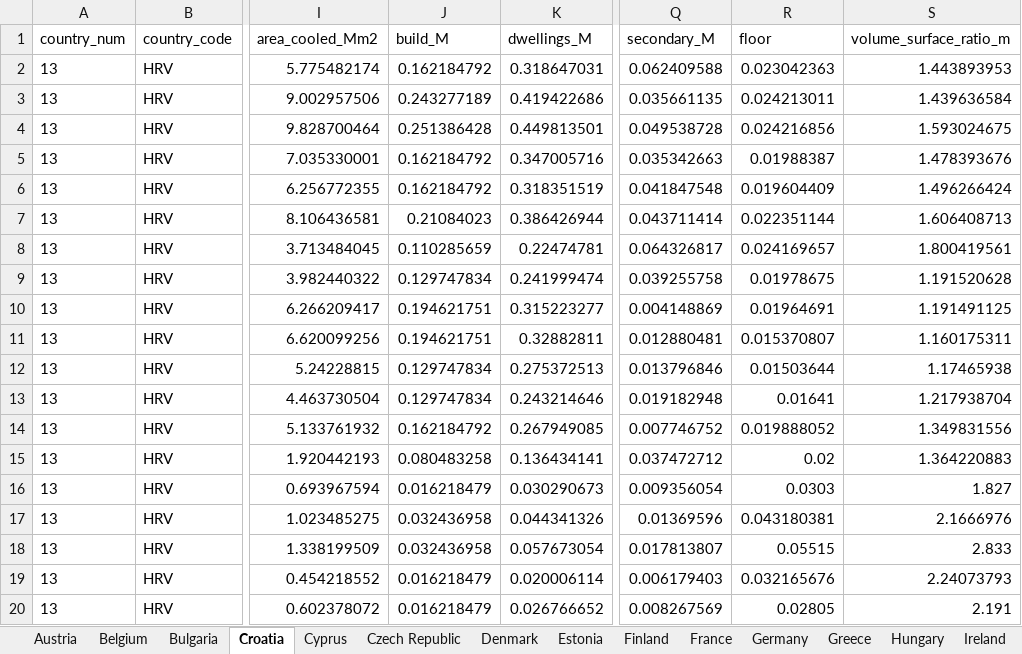
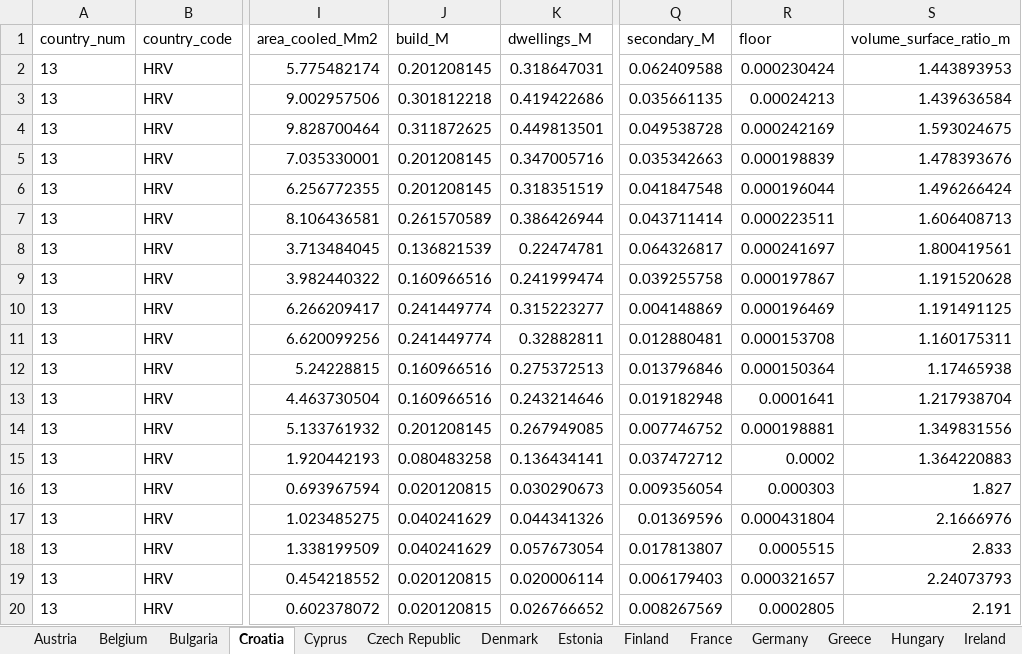
Before and after one commit to MODERATE-Project/building-stock-analysis, an Excel workbook: T3.2-static-analysis/data/HEU MODERATE Building Stock Data.xlsx, sheet Croatia, drawn as a sheet; only a part is shown, gaps mark what is left out; values as stored, in another font and other column widths than the file's, no borders; the diff covers the shown part only; the diff names each change by its address in the sheet, - before the commit and + after, or states it on an @@ line.

```diff
--- a/T3.2-static-analysis/data/HEU MODERATE Building Stock Data.xlsx (sheet Croatia)
+++ b/T3.2-static-analysis/data/HEU MODERATE Building Stock Data.xlsx (sheet Croatia)
-J2 (build_M): 0.162184792
+J2 (build_M): 0.201208145
-R2 (floor): 0.023042363
+R2 (floor): 0.000230424
-J3 (build_M): 0.243277189
+J3 (build_M): 0.301812218
-R3 (floor): 0.024213011
+R3 (floor): 0.00024213
-J4 (build_M): 0.251386428
+J4 (build_M): 0.311872625
-R4 (floor): 0.024216856
+R4 (floor): 0.000242169
-J5:J6 (build_M): 0.162184792
+J5:J6 (build_M): 0.201208145
-R5 (floor): 0.01988387
+R5 (floor): 0.000198839
-R6 (floor): 0.019604409
+R6 (floor): 0.000196044
-J7 (build_M): 0.21084023
+J7 (build_M): 0.261570589
-R7 (floor): 0.022351144
+R7 (floor): 0.000223511
-J8 (build_M): 0.110285659
+J8 (build_M): 0.136821539
-R8 (floor): 0.024169657
+R8 (floor): 0.000241697
-J9 (build_M): 0.129747834
+J9 (build_M): 0.160966516
-R9 (floor): 0.01978675
+R9 (floor): 0.000197867
-J10:J11 (build_M): 0.194621751
+J10:J11 (build_M): 0.241449774
-R10 (floor): 0.01964691
+R10 (floor): 0.000196469
-R11 (floor): 0.015370807
+R11 (floor): 0.000153708
-J12:J13 (build_M): 0.129747834
+J12:J13 (build_M): 0.160966516
-R12 (floor): 0.01503644
+R12 (floor): 0.000150364
-R13 (floor): 0.01641
+R13 (floor): 0.0001641
-J14 (build_M): 0.162184792
+J14 (build_M): 0.201208145
-R14 (floor): 0.019888052
+R14 (floor): 0.000198881
-R15 (floor): 0.02
+R15 (floor): 0.0002
-J16 (build_M): 0.016218479
+J16 (build_M): 0.020120815
-R16 (floor): 0.0303
+R16 (floor): 0.000303
-J17:J18 (build_M): 0.032436958
+J17:J18 (build_M): 0.040241629
-R17 (floor): 0.043180381
+R17 (floor): 0.000431804
-R18 (floor): 0.05515
+R18 (floor): 0.0005515
-J19:J20 (build_M): 0.016218479
+J19:J20 (build_M): 0.020120815
-R19 (floor): 0.032165676
+R19 (floor): 0.000321657
-R20 (floor): 0.02805
+R20 (floor): 0.0002805
```
Also changed, not shown: 113 edited cells elsewhere in this sheet, sheet Denmark, sheet Ireland, sheet Poland, sheet Europe27, sheet Bulgaria, sheet Spain, 21 more sheets, 1 other file.
